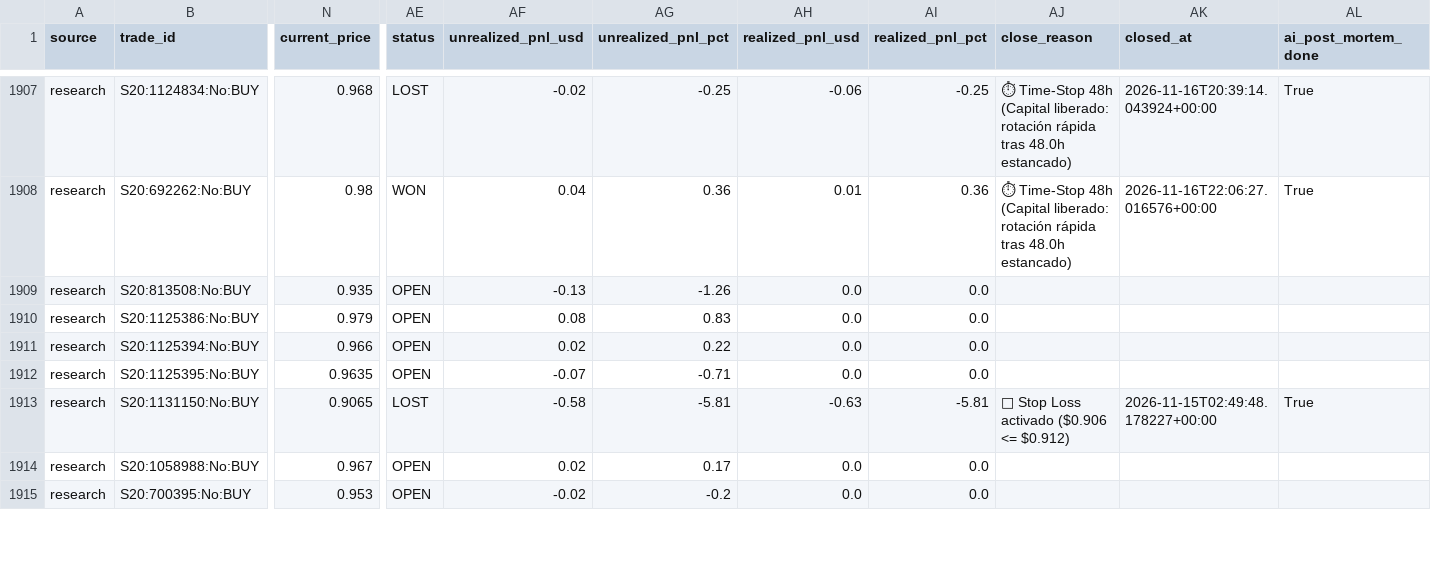
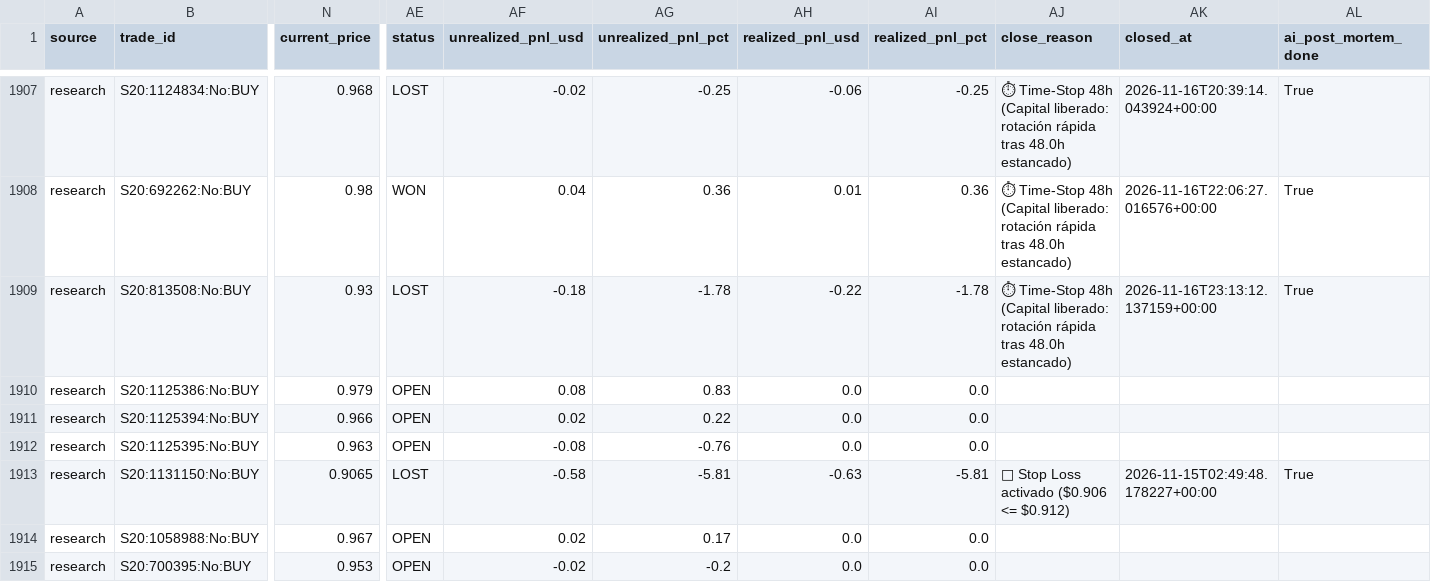
Before and after one commit to aguamarinac2-netizen/quant-polymarket-trackrecord, a CSV file: trades_all.csv, drawn as a sheet; only a part is shown, gaps mark what is left out; the diff covers the shown part only; the diff names each change by its address in the sheet, - before the commit and + after, or states it on an @@ line.

```diff
--- a/trades_all.csv
+++ b/trades_all.csv
-N1909 (current_price): 0.935
+N1909 (current_price): 0.93
-AE1909 (status): OPEN
+AE1909 (status): LOST
-AF1909 (unrealized_pnl_usd): -0.13
+AF1909 (unrealized_pnl_usd): -0.18
-AG1909 (unrealized_pnl_pct): -1.26
+AG1909 (unrealized_pnl_pct): -1.78
-AH1909 (realized_pnl_usd): 0.0
+AH1909 (realized_pnl_usd): -0.22
-AI1909 (realized_pnl_pct): 0.0
+AI1909 (realized_pnl_pct): -1.78
-AJ1909 (close_reason): (empty)
+AJ1909 (close_reason): ⏱ Time-Stop 48h (Capital liberado: rotación rápida tras 48.0h estancado)
-AK1909 (closed_at): (empty)
+AK1909 (closed_at): 2026-11-16T23:13:12.137159+00:00
-AL1909 (ai_post_mortem_done): (empty)
+AL1909 (ai_post_mortem_done): True
-N1912 (current_price): 0.9635
+N1912 (current_price): 0.963
-AF1912 (unrealized_pnl_usd): -0.07
+AF1912 (unrealized_pnl_usd): -0.08
-AG1912 (unrealized_pnl_pct): -0.71
+AG1912 (unrealized_pnl_pct): -0.76
```
Also changed, not shown: 1 added row and 17 edited cells elsewhere in this file, 7 other files.
